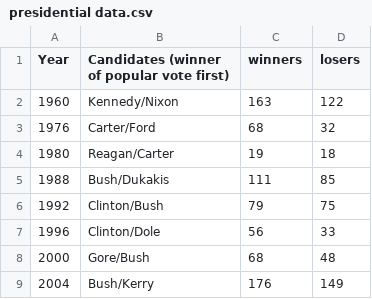
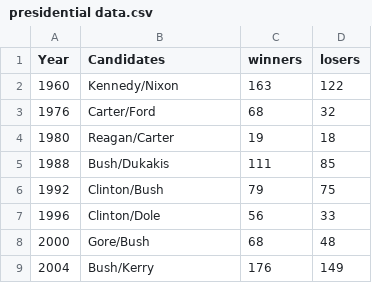
Before and after one commit to kayleighkearnan/stats, a CSV file: presidential data.csv, drawn as a sheet.

Commit message:
Update presidential data.csv

```diff
--- a/presidential data.csv
+++ b/presidential data.csv
@@ -1,2 +1,2 @@
-Year,Candidates (winner of popular vote first),winners,losers
+Year,Candidates,winners,losers
 1960,Kennedy/Nixon,163,122
```
